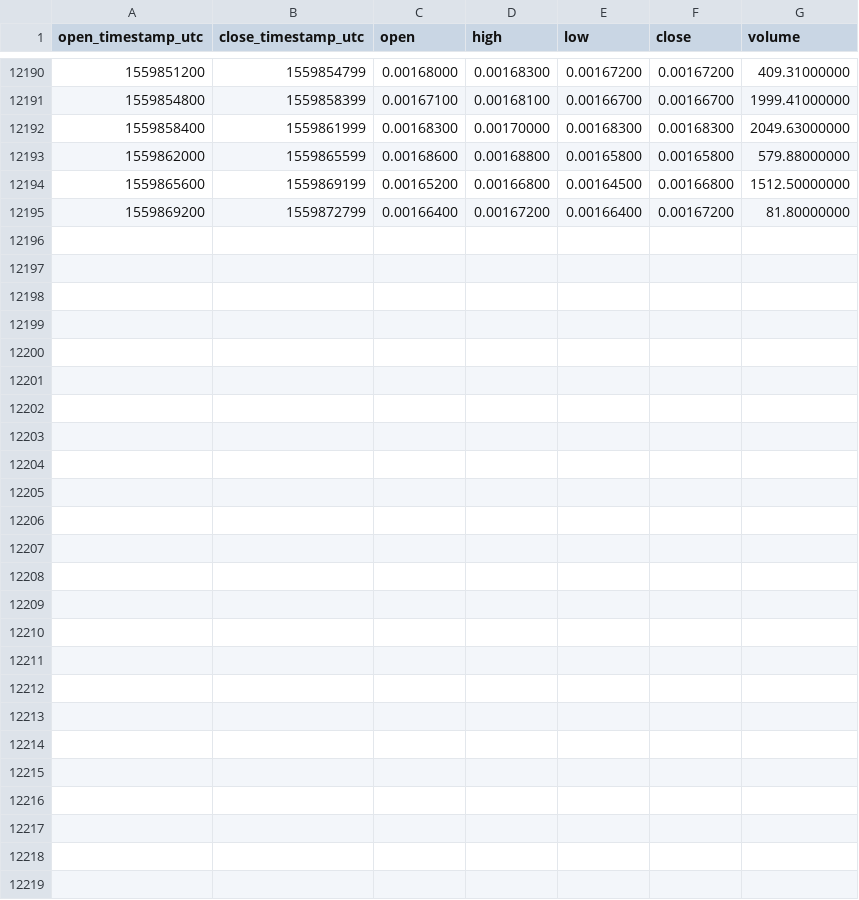
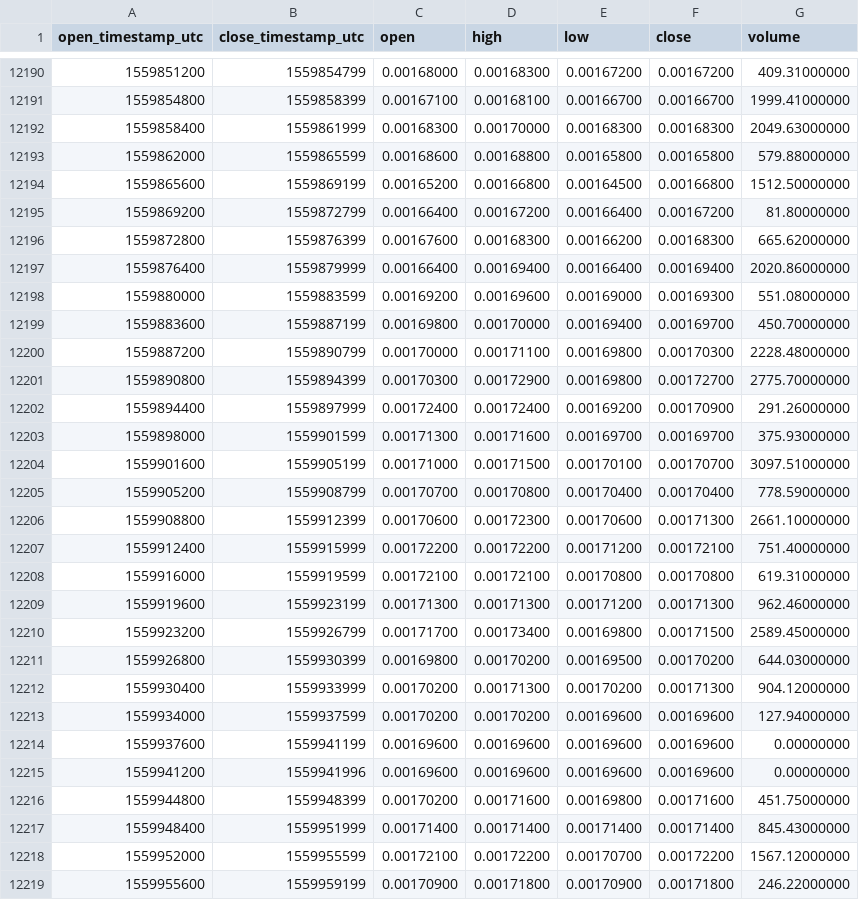
Before and after one commit to cryptobigbro/binance-RLCETH, a CSV file: binance-RLCETH-1h.csv, drawn as a sheet; only a part is shown, gaps mark what is left out.

Commit message:
Update OHLCV data.

```diff
--- a/binance-RLCETH-1h.csv
+++ b/binance-RLCETH-1h.csv
@@ -12195 +12195,25 @@ open_timestamp_utc,close_timestamp_utc,open,high,low,close,volume
 1559869200,1559872799,0.00166400,0.00167200,0.00166400,0.00167200,81.80000000
+1559872800,1559876399,0.00167600,0.00168300,0.00166200,0.00168300,665.62000000
+1559876400,1559879999,0.00166400,0.00169400,0.00166400,0.00169400,2020.86000000
+1559880000,1559883599,0.00169200,0.00169600,0.00169000,0.00169300,551.08000000
+1559883600,1559887199,0.00169800,0.00170000,0.00169400,0.00169700,450.70000000
+1559887200,1559890799,0.00170000,0.00171100,0.00169800,0.00170300,2228.48000000
+1559890800,1559894399,0.00170300,0.00172900,0.00169800,0.00172700,2775.70000000
+1559894400,1559897999,0.00172400,0.00172400,0.00169200,0.00170900,291.26000000
+1559898000,1559901599,0.00171300,0.00171600,0.00169700,0.00169700,375.93000000
+1559901600,1559905199,0.00171000,0.00171500,0.00170100,0.00170700,3097.51000000
+1559905200,1559908799,0.00170700,0.00170800,0.00170400,0.00170400,778.59000000
+1559908800,1559912399,0.00170600,0.00172300,0.00170600,0.00171300,2661.10000000
+1559912400,1559915999,0.00172200,0.00172200,0.00171200,0.00172100,751.40000000
+1559916000,1559919599,0.00172100,0.00172100,0.00170800,0.00170800,619.31000000
+1559919600,1559923199,0.00171300,0.00171300,0.00171200,0.00171300,962.46000000
+1559923200,1559926799,0.00171700,0.00173400,0.00169800,0.00171500,2589.45000000
+1559926800,1559930399,0.00169800,0.00170200,0.00169500,0.00170200,644.03000000
+1559930400,1559933999,0.00170200,0.00171300,0.00170200,0.00171300,904.12000000
+1559934000,1559937599,0.00170200,0.00170200,0.00169600,0.00169600,127.94000000
+1559937600,1559941199,0.00169600,0.00169600,0.00169600,0.00169600,0.00000000
+1559941200,1559941996,0.00169600,0.00169600,0.00169600,0.00169600,0.00000000
+1559944800,1559948399,0.00170200,0.00171600,0.00169800,0.00171600,451.75000000
+1559948400,1559951999,0.00171400,0.00171400,0.00171400,0.00171400,845.43000000
+1559952000,1559955599,0.00172100,0.00172200,0.00170700,0.00172200,1567.12000000
+1559955600,1559959199,0.00170900,0.00171800,0.00170900,0.00171800,246.22000000
```
Also changed, not shown: binance-RLCETH-1d.csv.
